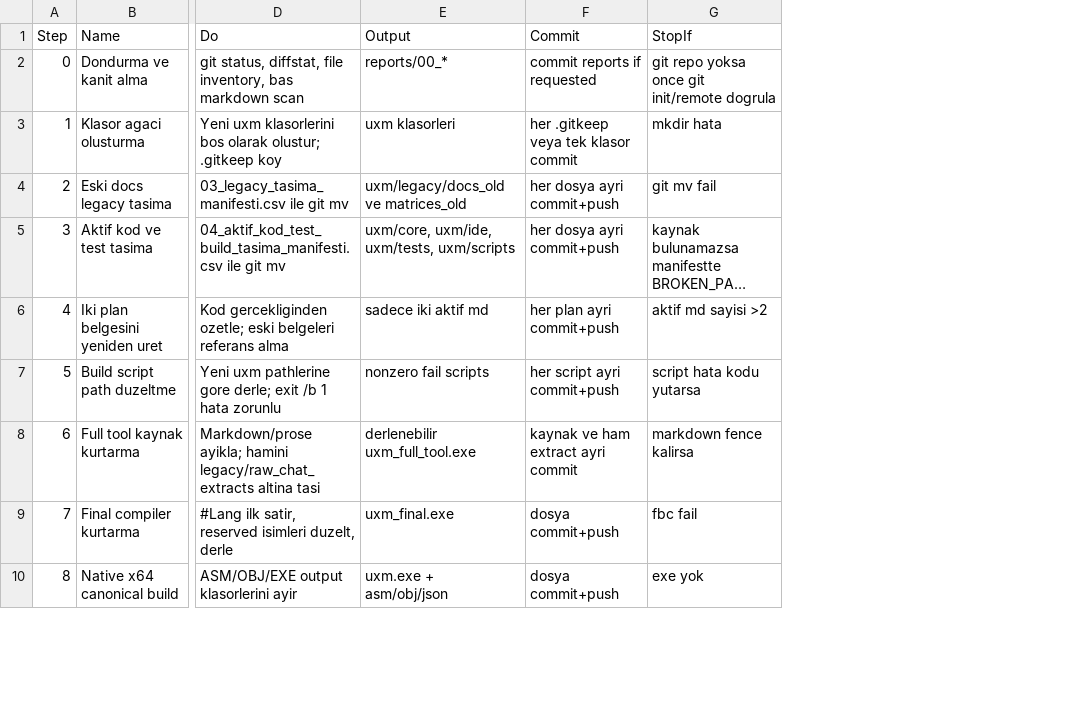
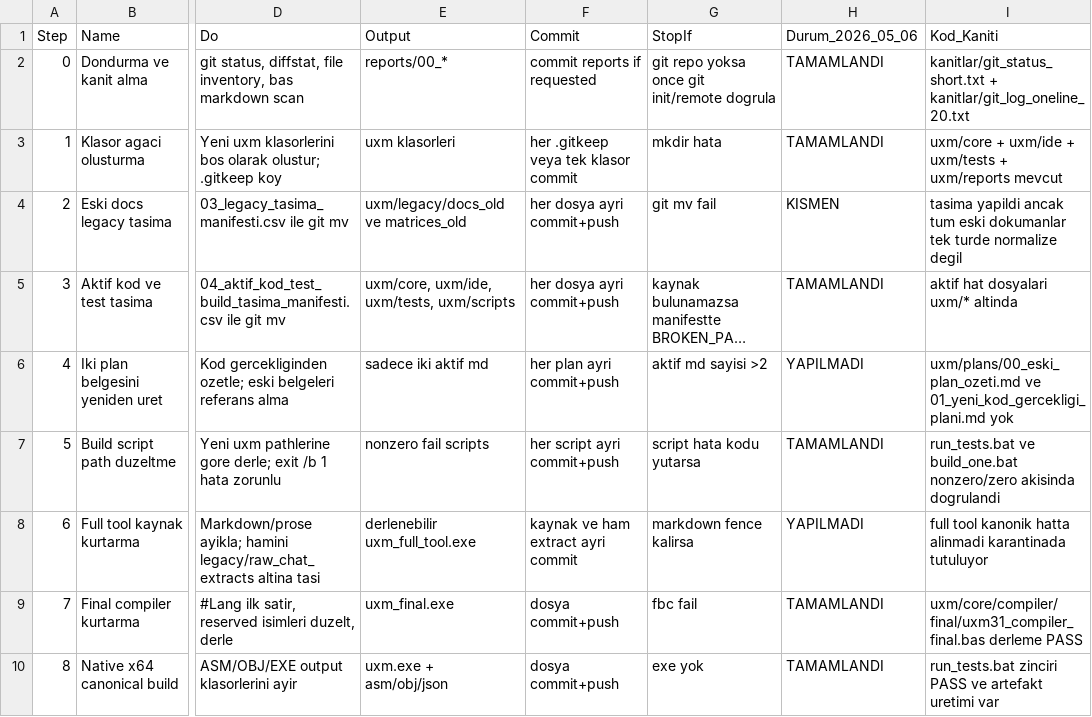
Before and after one commit to metedinler/uX-Minima, a CSV file: UXM_V31_Kanonik_Kod_Temizlik_Parcalama_Plani_V3/onceki_plan_kopyasi_v2/matrisler/13_minimum_hamle_plani.csv, drawn as a sheet; only a part is shown, gaps mark what is left out; long unchanged cells end in …; the diff names each change by its address in the sheet, - before the commit and + after, or states it on an @@ line.

Commit message:
plan matrisleri kod gercekligiyle guncellendi

```diff
--- a/UXM_V31_Kanonik_Kod_Temizlik_Parcalama_Plani_V3/onceki_plan_kopyasi_v2/matrisler/13_minimum_hamle_plani.csv
+++ b/UXM_V31_Kanonik_Kod_Temizlik_Parcalama_Plani_V3/onceki_plan_kopyasi_v2/matrisler/13_minimum_hamle_plani.csv
+column H (Durum_2026_05_06), rows 2-10: TAMAMLANDI | TAMAMLANDI | KISMEN | TAMAMLANDI | YAPILMADI | TAMAMLANDI | YAPILMADI | TAMAMLANDI | TAMAMLANDI
+column I (Kod_Kaniti), rows 2-10: kanitlar/git_status_short.txt + kanitlar/git_log_oneline_20.txt | uxm/core + uxm/ide + uxm/tests + uxm/reports mevcut | tasima yapildi ancak tum eski dokumanlar tek turde normalize degil | aktif hat dosyalari uxm/* altinda | uxm/plans/00_eski_plan_ozeti.md ve 01_yeni_kod_gercekligi_plani.md yok | run_tests.bat ve build_one.bat nonzero/zero akisinda dogrulandi | full tool kanonik hatta alinmadi karantinada tutuluyor | uxm/core/compiler/final/uxm31_compiler_final.bas derleme PASS | run_tests.bat zinciri PASS ve artefakt uretimi var
```
Also changed, not shown: UXM_V31_Kanonik_Kod_Temizlik_Parcalama_Plani_V3/matrisler/07_ozellik_aktarim_ve_baglanti_matrisi.csv, UXM_V31_Kanonik_Kod_Temizlik_Parcalama_Plani_V3/matrisler/09_test_klasor_konsolidasyon_matrisi.csv, 6 other files.
